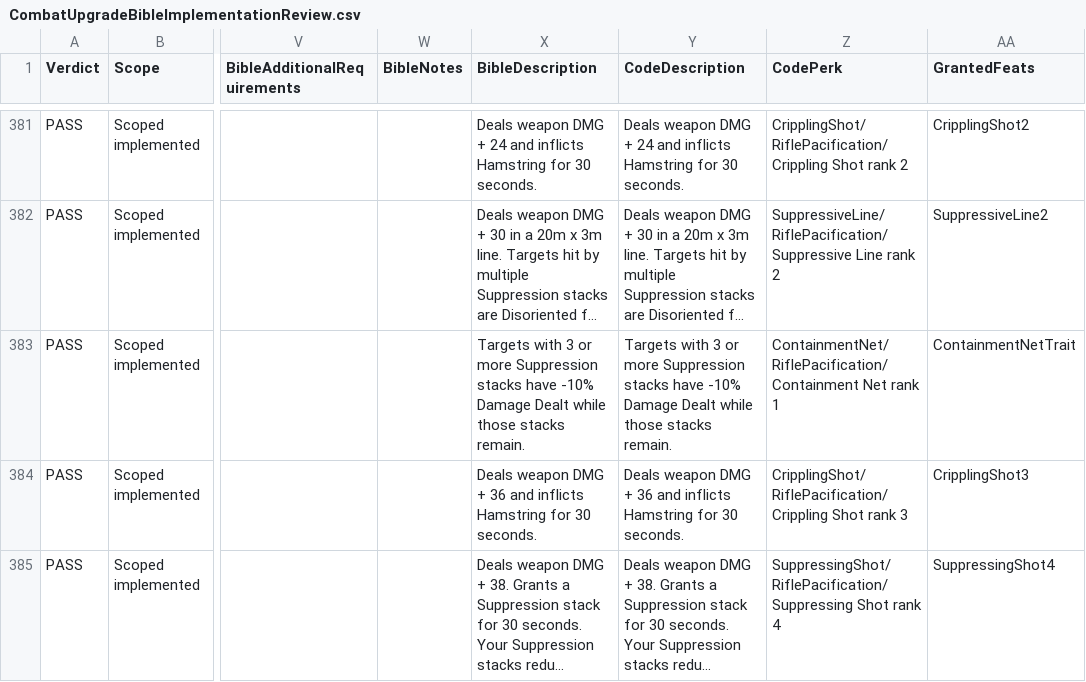
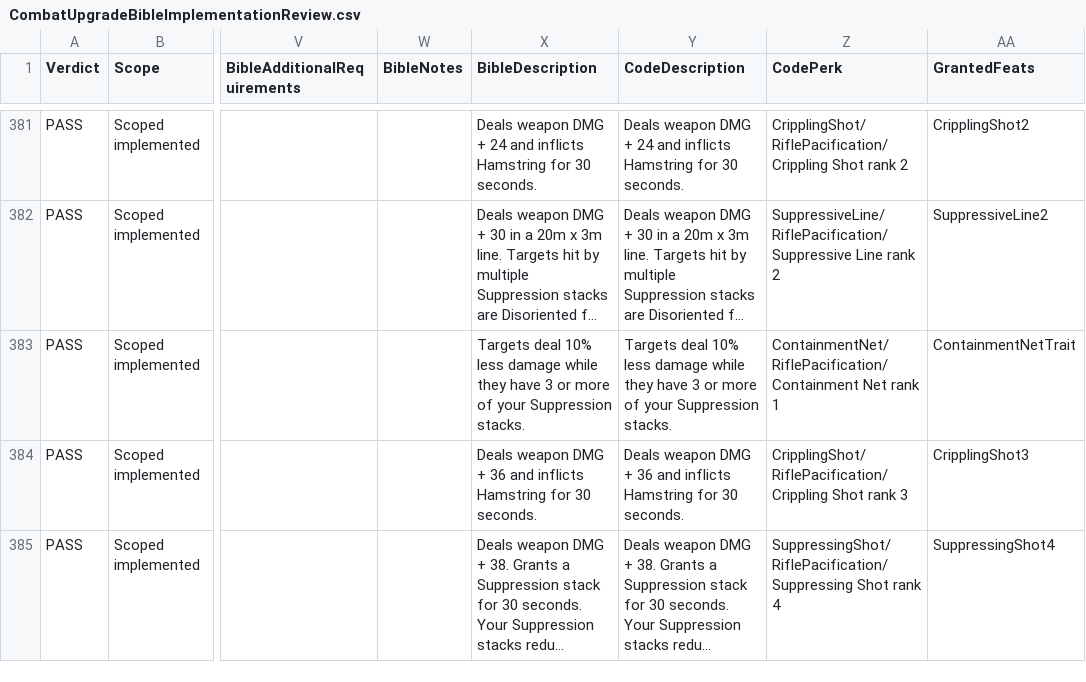
Before and after one commit to zunath/SWLOR_NWN, a CSV file: SWLOR.Game.Server/Readmes/CombatUpgradeBibleImplementationReview.csv, drawn as a sheet; only a part is shown, gaps mark what is left out; long unchanged cells end in …; the diff names each change by its address in the sheet, - before the commit and + after, or states it on an @@ line.

Commit message:
Clarify Containment Net outgoing damage wording

```diff
--- a/SWLOR.Game.Server/Readmes/CombatUpgradeBibleImplementationReview.csv
+++ b/SWLOR.Game.Server/Readmes/CombatUpgradeBibleImplementationReview.csv
-X383 (BibleDescription): Targets with 3 or more Suppression stacks have -10% Damage Dealt while those stacks remain.
+X383 (BibleDescription): Targets deal 10% less damage while they have 3 or more of your Suppression stacks.
-Y383 (CodeDescription): Targets with 3 or more Suppression stacks have -10% Damage Dealt while those stacks remain.
+Y383 (CodeDescription): Targets deal 10% less damage while they have 3 or more of your Suppression stacks.
```
Also changed, not shown: SWLOR.Game.Server/Readmes/CombatUpgradeBiblePerkManifest.csv, 3 other files.
